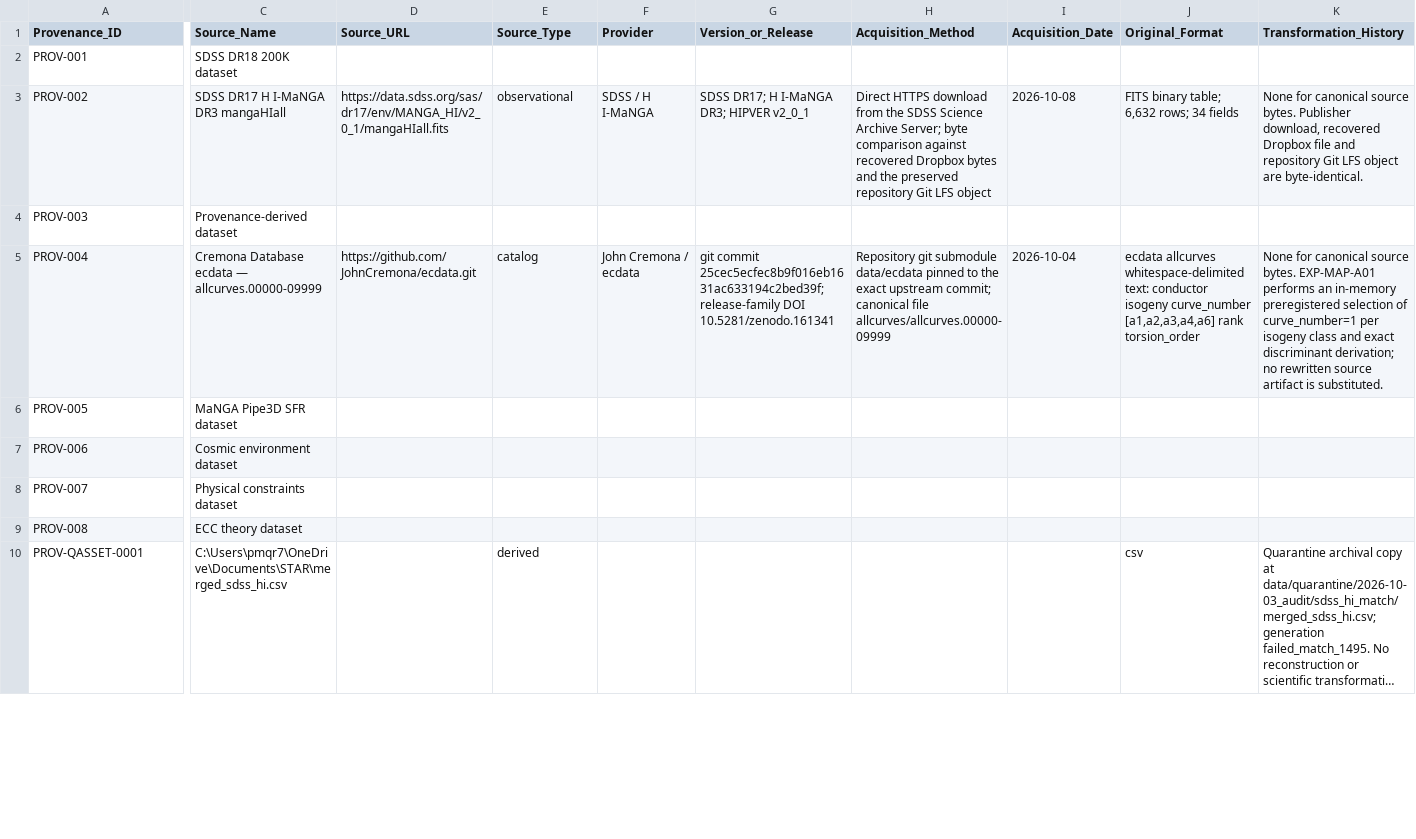
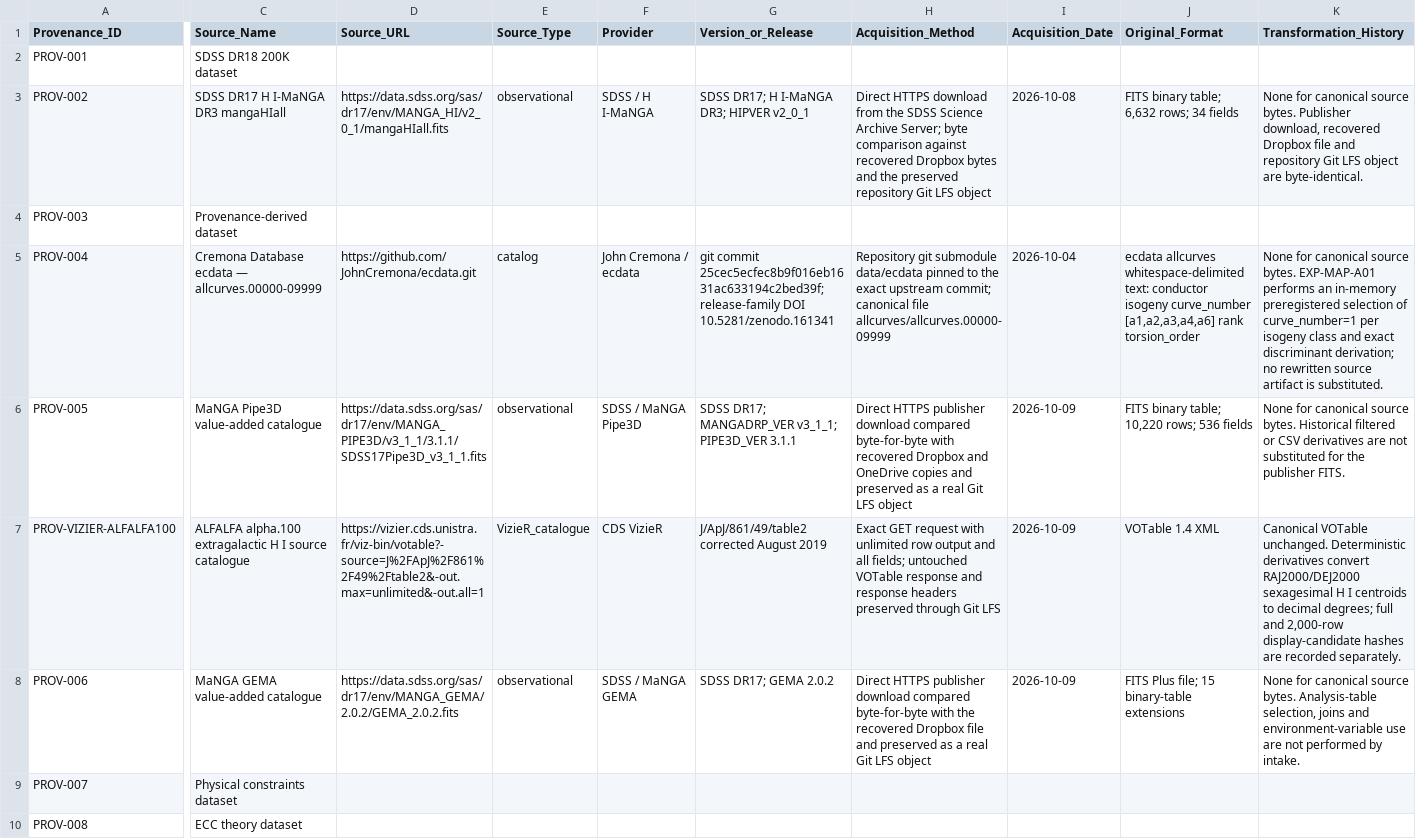
Before and after one commit to LcosmosS/S.T.A.R.-Labs, a CSV file: registry/data_provenance_registry_v0.1.csv, drawn as a sheet; only a part is shown, gaps mark what is left out; the shorter side is filled out with more unchanged rows; long unchanged cells end in …; addresses are those after the commit; rows hold the shown columns only; the diff covers the shown part only; the diff names each change by its address in the sheet, - before the commit and + after, or states it on an @@ line.

Commit message:
Preserve verified observational datasets and lineage

```diff
--- a/registry/data_provenance_registry_v0.1.csv
+++ b/registry/data_provenance_registry_v0.1.csv
-C6 (Source_Name): MaNGA Pipe3D SFR dataset
+C6 (Source_Name): MaNGA Pipe3D value-added catalogue
-D6 (Source_URL): (empty)
+D6 (Source_URL): https://data.sdss.org/sas/dr17/env/MANGA_PIPE3D/v3_1_1/3.1.1/SDSS17Pipe3D_v3_1_1.fits
-E6 (Source_Type): (empty)
+E6 (Source_Type): observational
-F6 (Provider): (empty)
+F6 (Provider): SDSS / MaNGA Pipe3D
-G6 (Version_or_Release): (empty)
+G6 (Version_or_Release): SDSS DR17; MANGADRP_VER v3_1_1; PIPE3D_VER 3.1.1
-H6 (Acquisition_Method): (empty)
+H6 (Acquisition_Method): Direct HTTPS publisher download compared byte-for-byte with recovered Dropbox and OneDrive copies and preserved as a real Git LFS object
-I6 (Acquisition_Date): (empty)
+I6 (Acquisition_Date): 2026-10-09
-J6 (Original_Format): (empty)
+J6 (Original_Format): FITS binary table; 10,220 rows; 536 fields
-K6 (Transformation_History): (empty)
+K6 (Transformation_History): None for canonical source bytes. Historical filtered or CSV derivatives are not substituted for the publisher FITS.
+row 7: PROV-VIZIER-ALFALFA100 | ALFALFA alpha.100 extragalactic H I source catalogue | https://vizier.cds.unistra.fr/viz-bin/votable?-source=J%2FApJ%2F861%2F49%2Ftable2&-out.max=unlimited&-out.all=1 | VizieR_catalogue | CDS VizieR | J/ApJ/861/49/table2 corrected August 2019 | Exact GET request with unlimited row output and all fields; untouched VOTable response and response headers preserved through Git LFS | 2026-10-09 | VOTable 1.4 XML | Canonical VOTable unchanged. Deterministic derivatives convert RAJ2000/DEJ2000 sexagesimal H I centroids to decimal degrees; full and 2,000-row display-candidate hashes are recorded separately.
-C8 (Source_Name): Cosmic environment dataset
+C8 (Source_Name): MaNGA GEMA value-added catalogue
-D8 (Source_URL): (empty)
+D8 (Source_URL): https://data.sdss.org/sas/dr17/env/MANGA_GEMA/2.0.2/GEMA_2.0.2.fits
-E8 (Source_Type): (empty)
+E8 (Source_Type): observational
-F8 (Provider): (empty)
+F8 (Provider): SDSS / MaNGA GEMA
-G8 (Version_or_Release): (empty)
+G8 (Version_or_Release): SDSS DR17; GEMA 2.0.2
-H8 (Acquisition_Method): (empty)
+H8 (Acquisition_Method): Direct HTTPS publisher download compared byte-for-byte with the recovered Dropbox file and preserved as a real Git LFS object
-I8 (Acquisition_Date): (empty)
+I8 (Acquisition_Date): 2026-10-09
-J8 (Original_Format): (empty)
+J8 (Original_Format): FITS Plus file; 15 binary-table extensions
-K8 (Transformation_History): (empty)
+K8 (Transformation_History): None for canonical source bytes. Analysis-table selection, joins and environment-variable use are not performed by intake.
```
Also changed, not shown: 16 edited cells elsewhere in this file, 20 other files.
